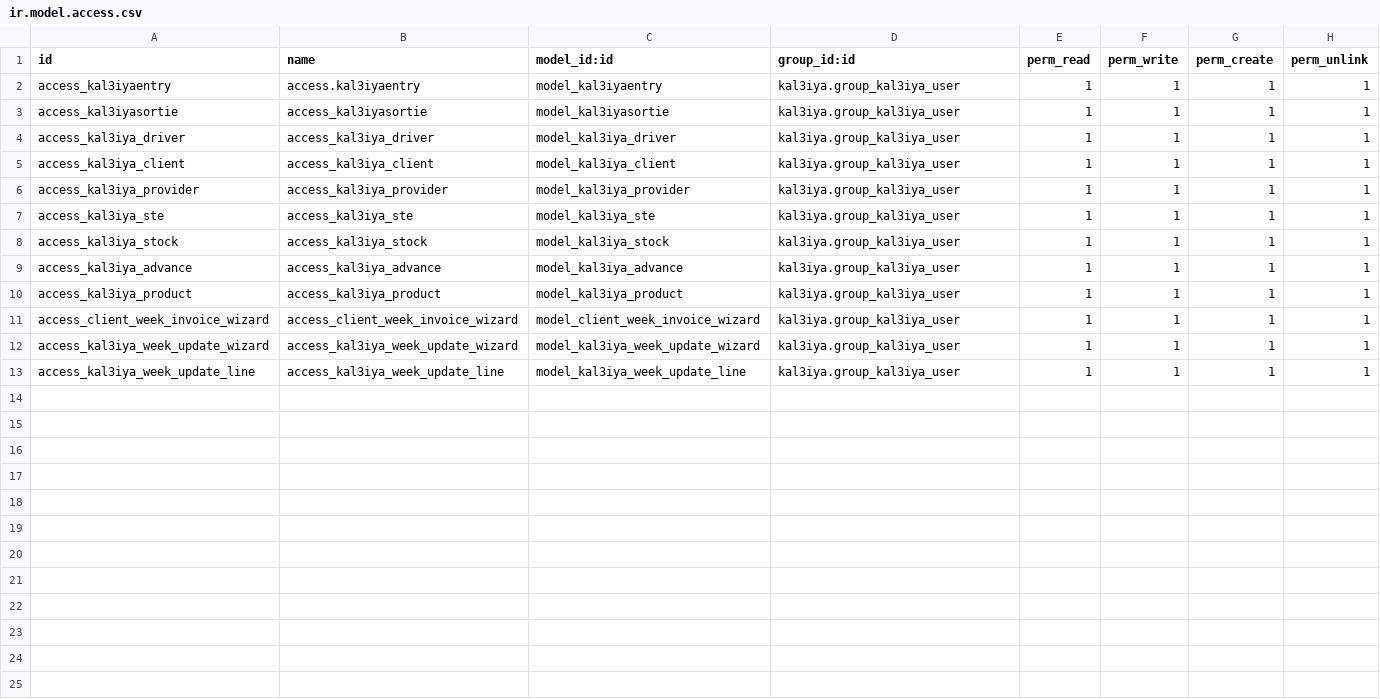
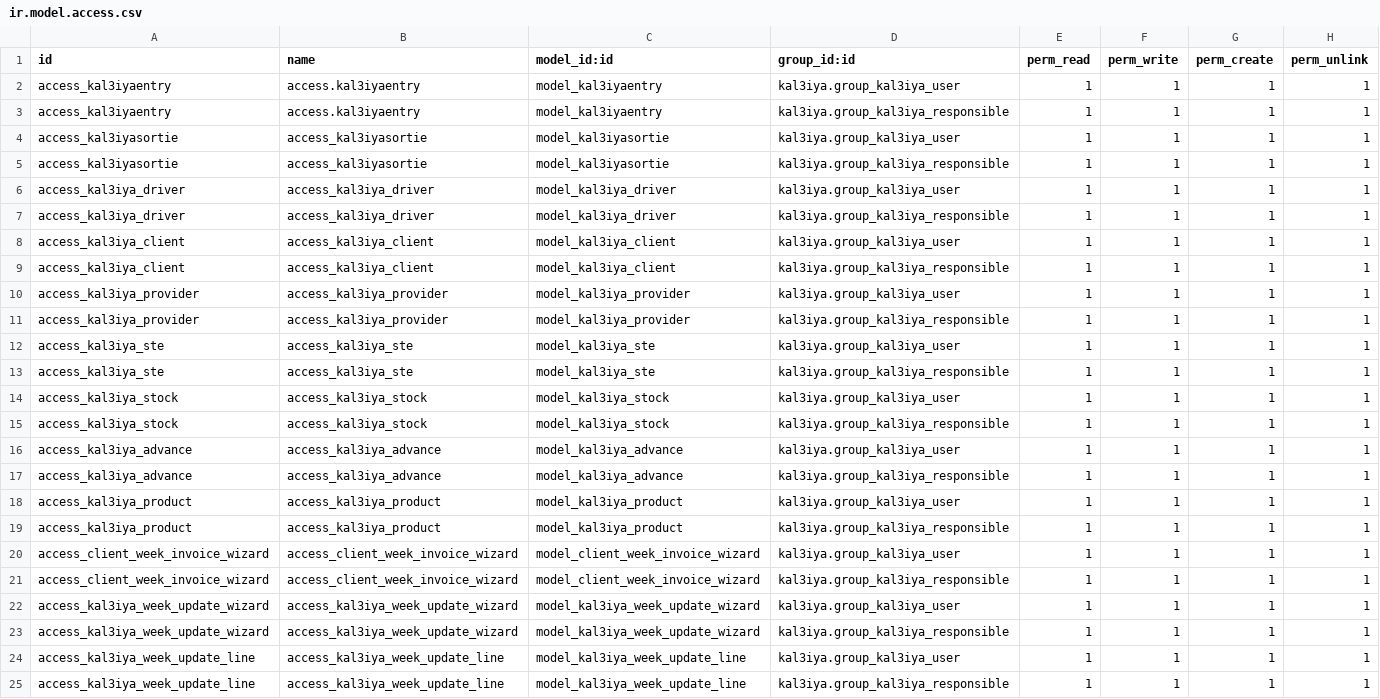
Before and after one commit to ayoubakhrif/Soufiane-Food, a CSV file: custom-addons/kal3iya/security/ir.model.access.csv, drawn as a sheet.

```diff
--- a/custom-addons/kal3iya/security/ir.model.access.csv
+++ b/custom-addons/kal3iya/security/ir.model.access.csv
@@ -2,12 +2,24 @@ id,name,model_id:id,group_id:id,perm_read,perm_write,perm_create,perm_unlink
 access_kal3iyaentry,access.kal3iyaentry,model_kal3iyaentry,kal3iya.group_kal3iya_user,1,1,1,1
+access_kal3iyaentry,access.kal3iyaentry,model_kal3iyaentry,kal3iya.group_kal3iya_responsible,1,1,1,1
 access_kal3iyasortie,access_kal3iyasortie,model_kal3iyasortie,kal3iya.group_kal3iya_user,1,1,1,1
+access_kal3iyasortie,access_kal3iyasortie,model_kal3iyasortie,kal3iya.group_kal3iya_responsible,1,1,1,1
 access_kal3iya_driver,access_kal3iya_driver,model_kal3iya_driver,kal3iya.group_kal3iya_user,1,1,1,1
+access_kal3iya_driver,access_kal3iya_driver,model_kal3iya_driver,kal3iya.group_kal3iya_responsible,1,1,1,1
 access_kal3iya_client,access_kal3iya_client,model_kal3iya_client,kal3iya.group_kal3iya_user,1,1,1,1
+access_kal3iya_client,access_kal3iya_client,model_kal3iya_client,kal3iya.group_kal3iya_responsible,1,1,1,1
 access_kal3iya_provider,access_kal3iya_provider,model_kal3iya_provider,kal3iya.group_kal3iya_user,1,1,1,1
+access_kal3iya_provider,access_kal3iya_provider,model_kal3iya_provider,kal3iya.group_kal3iya_responsible,1,1,1,1
 access_kal3iya_ste,access_kal3iya_ste,model_kal3iya_ste,kal3iya.group_kal3iya_user,1,1,1,1
+access_kal3iya_ste,access_kal3iya_ste,model_kal3iya_ste,kal3iya.group_kal3iya_responsible,1,1,1,1
 access_kal3iya_stock,access_kal3iya_stock,model_kal3iya_stock,kal3iya.group_kal3iya_user,1,1,1,1
+access_kal3iya_stock,access_kal3iya_stock,model_kal3iya_stock,kal3iya.group_kal3iya_responsible,1,1,1,1
 access_kal3iya_advance,access_kal3iya_advance,model_kal3iya_advance,kal3iya.group_kal3iya_user,1,1,1,1
+access_kal3iya_advance,access_kal3iya_advance,model_kal3iya_advance,kal3iya.group_kal3iya_responsible,1,1,1,1
 access_kal3iya_product,access_kal3iya_product,model_kal3iya_product,kal3iya.group_kal3iya_user,1,1,1,1
+access_kal3iya_product,access_kal3iya_product,model_kal3iya_product,kal3iya.group_kal3iya_responsible,1,1,1,1
 access_client_week_invoice_wizard,access_client_week_invoice_wizard,model_client_week_invoice_wizard,kal3iya.group_kal3iya_user,1,1,1,1
+access_client_week_invoice_wizard,access_client_week_invoice_wizard,model_client_week_invoice_wizard,kal3iya.group_kal3iya_responsible,1,1,1,1
 access_kal3iya_week_update_wizard,access_kal3iya_week_update_wizard,model_kal3iya_week_update_wizard,kal3iya.group_kal3iya_user,1,1,1,1
+access_kal3iya_week_update_wizard,access_kal3iya_week_update_wizard,model_kal3iya_week_update_wizard,kal3iya.group_kal3iya_responsible,1,1,1,1
 access_kal3iya_week_update_line,access_kal3iya_week_update_line,model_kal3iya_week_update_line,kal3iya.group_kal3iya_user,1,1,1,1
+access_kal3iya_week_update_line,access_kal3iya_week_update_line,model_kal3iya_week_update_line,kal3iya.group_kal3iya_responsible,1,1,1,1
```
Also changed, not shown: 2 other files.
